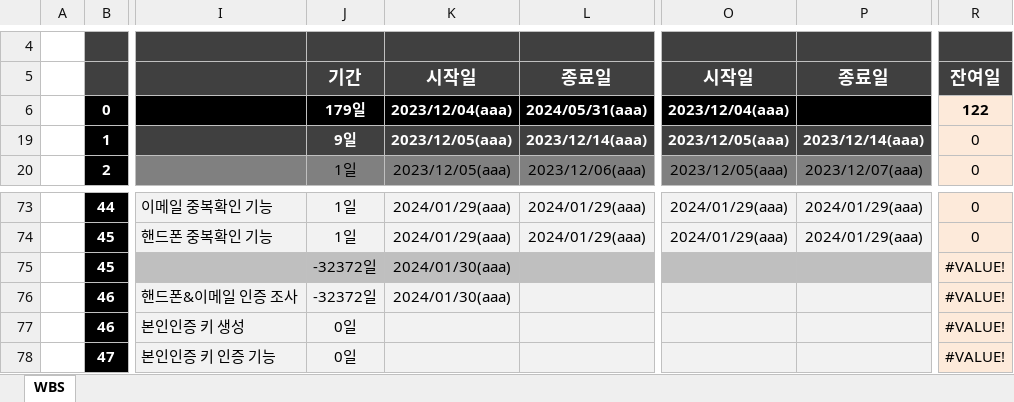
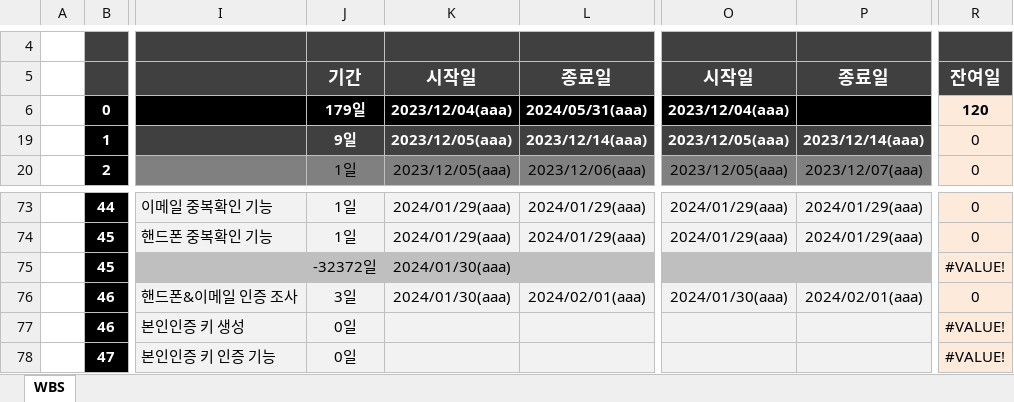
Before and after one commit to dyonyon2/The-10000-Hour-Rule, an Excel workbook: 0.WBS.xlsx, sheet WBS, drawn as a sheet; only a part is shown, gaps mark what is left out; values as stored, in another font and other column widths than the file's, no borders; charts and pictures and conditional formats not drawn; the diff names each change by its address in the sheet, - before the commit and + after, or states it on an @@ line.

```diff
--- a/0.WBS.xlsx (sheet WBS)
+++ b/0.WBS.xlsx (sheet WBS)
-R6: 122
+R6: 120
-J76: -32372일
+J76: 3일
-L76: (empty)
+L76: 2024/02/01(aaa)
-O76: (empty)
+O76: 2024/01/30(aaa)
-P76: (empty)
+P76: 2024/02/01(aaa)
-R76: #VALUE!
+R76: 0
```
Also changed, not shown: 3 other files.
